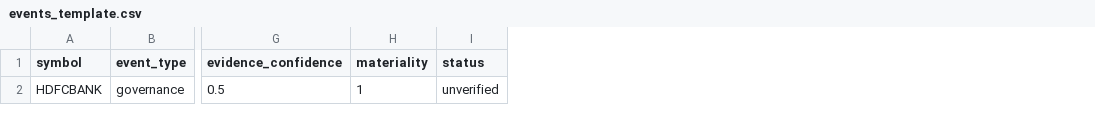
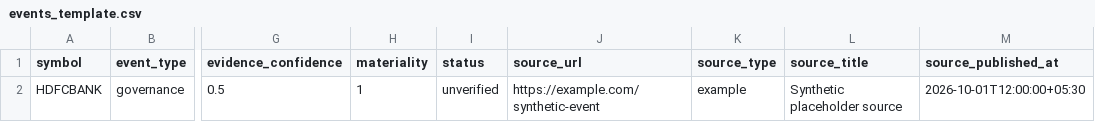
Before and after one commit to chandravadiyaDeep/market-pattern-intelligence-engine, a CSV file: examples/events_template.csv, drawn as a sheet; only a part is shown, gaps mark what is left out; the diff names each change by its address in the sheet, - before the commit and + after, or states it on an @@ line.

Commit message:
docs: add source provenance fields to CSV template

```diff
--- a/examples/events_template.csv
+++ b/examples/events_template.csv
+column J (source_url), row 2: https://example.com/synthetic-event
+column K (source_type), row 2: example
+column L (source_title), row 2: Synthetic placeholder source
+column M (source_published_at), row 2: 2026-10-01T12:00:00+05:30
```
